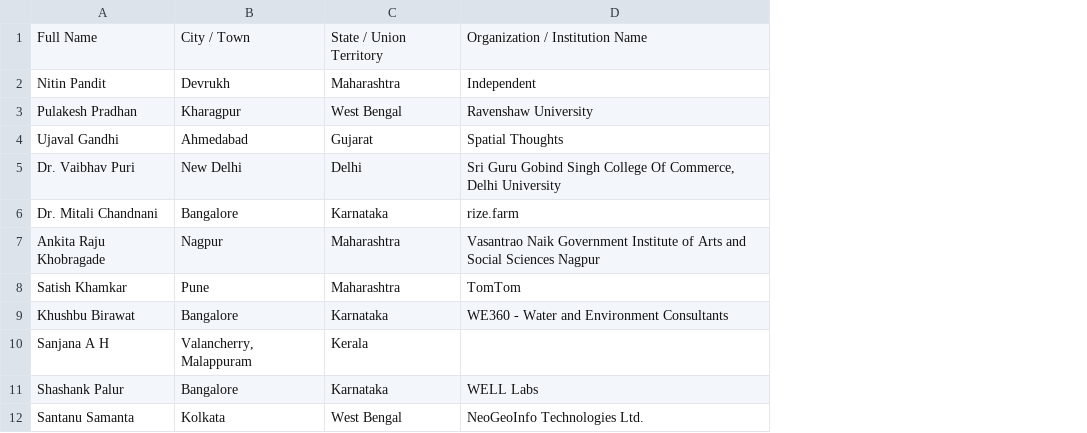
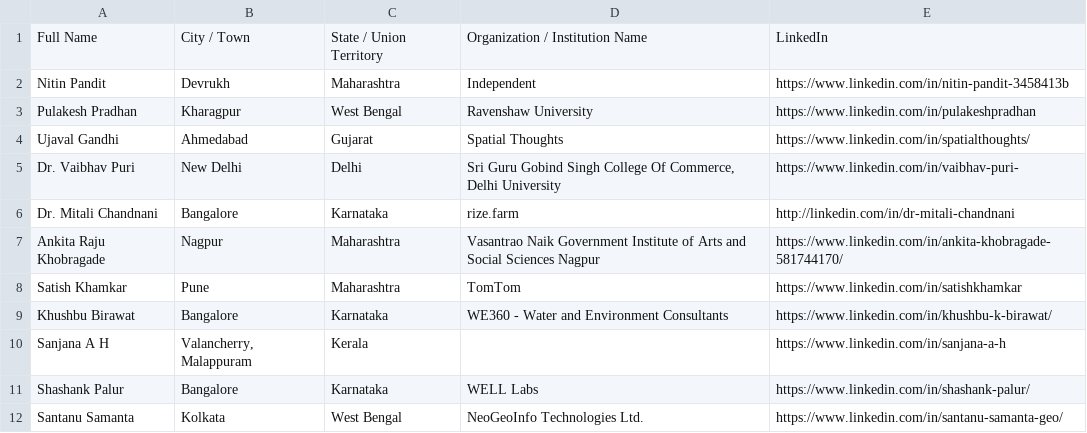
Before and after one commit to spatialthoughts/QGIS-UG-India, a CSV file: content/member-directory/members.csv, drawn as a sheet; only a part is shown; the diff names each change by its address in the sheet, - before the commit and + after, or states it on an @@ line.

```diff
--- a/content/member-directory/members.csv
+++ b/content/member-directory/members.csv
+column E, rows 1-12: LinkedIn | https://www.linkedin.com/in/nitin-pandit-3458413b | https://www.linkedin.com/in/pulakeshpradhan | https://www.linkedin.com/in/spatialthoughts/ | https://www.linkedin.com/in/vaibhav-puri- | http://linkedin.com/in/dr-mitali-chandnani | https://www.linkedin.com/in/ankita-khobragade-581744170/ | https://www.linkedin.com/in/satishkhamkar | https://www.linkedin.com/in/khushbu-k-birawat/ | https://www.linkedin.com/in/sanjana-a-h | https://www.linkedin.com/in/shashank-palur/ | https://www.linkedin.com/in/santanu-samanta-geo/
```
Also changed, not shown: 2 other files.
